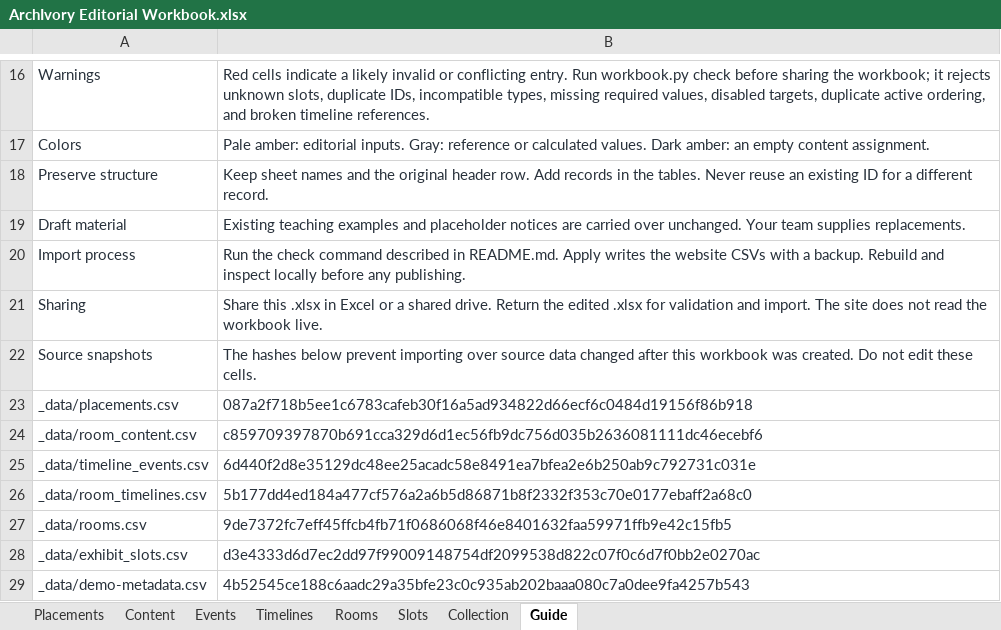
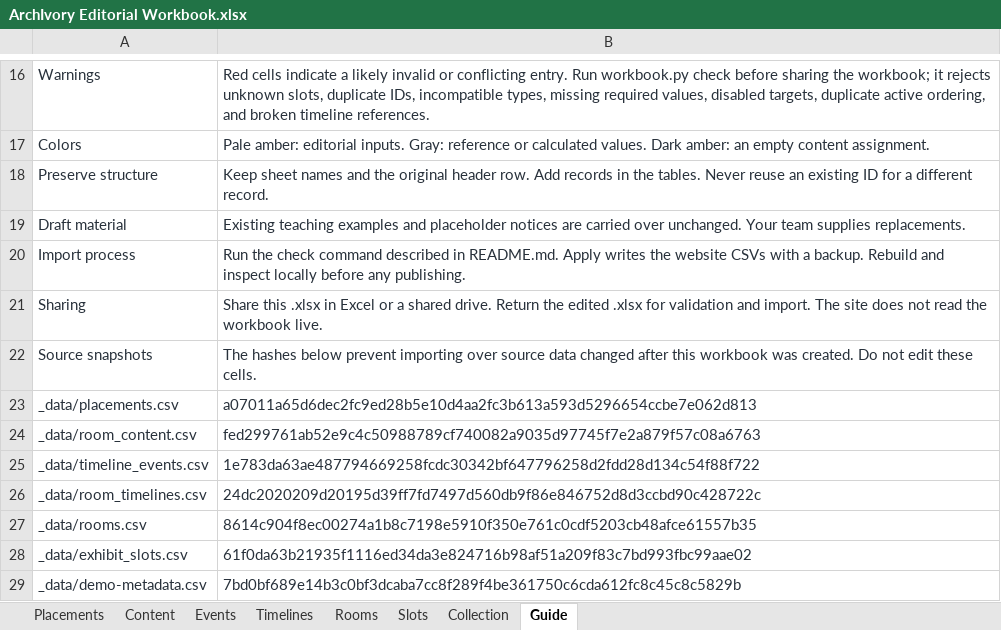
Before and after one commit to anjapope/digitalcollection, an Excel workbook: outputs/archivory-editorial/ArchIvory Editorial Workbook.xlsx, sheet Guide, drawn as a sheet; only a part is shown, gaps mark what is left out; values as stored, in another font and other column widths than the file's, no borders; the diff names each change by its address in the sheet, - before the commit and + after, or states it on an @@ line.

```diff
--- a/outputs/archivory-editorial/ArchIvory Editorial Workbook.xlsx (sheet Guide)
+++ b/outputs/archivory-editorial/ArchIvory Editorial Workbook.xlsx (sheet Guide)
-B23: 087a2f718b5ee1c6783cafeb30f16a5ad934822d66ecf6c0484d19156f86b918
+B23: a07011a65d6dec2fc9ed28b5e10d4aa2fc3b613a593d5296654ccbe7e062d813
-B24: c859709397870b691cca329d6d1ec56fb9dc756d035b2636081111dc46ecebf6
+B24: fed299761ab52e9c4c50988789cf740082a9035d97745f7e2a879f57c08a6763
-B25: 6d440f2d8e35129dc48ee25acadc58e8491ea7bfea2e6b250ab9c792731c031e
+B25: 1e783da63ae487794669258fcdc30342bf647796258d2fdd28d134c54f88f722
-B26: 5b177dd4ed184a477cf576a2a6b5d86871b8f2332f353c70e0177ebaff2a68c0
+B26: 24dc2020209d20195d39ff7fd7497d560db9f86e846752d8d3ccbd90c428722c
-B27: 9de7372fc7eff45ffcb4fb71f0686068f46e8401632faa59971ffb9e42c15fb5
+B27: 8614c904f8ec00274a1b8c7198e5910f350e761c0cdf5203cb48afce61557b35
-B28: d3e4333d6d7ec2dd97f99009148754df2099538d822c07f0c6d7f0bb2e0270ac
+B28: 61f0da63b21935f1116ed34da3e824716b98af51a209f83c7bd993fbc99aae02
-B29: 4b52545ce188c6aadc29a35bfe23c0c935ab202baaa080c7a0dee9fa4257b543
+B29: 7bd0bf689e14b3c0bf3dcaba7cc8f289f4be361750c6cda612fc8c45c8c5829b
```
Also changed, not shown: sheet Placements, sheet Content, formulas that keep their value, 6 other files.
